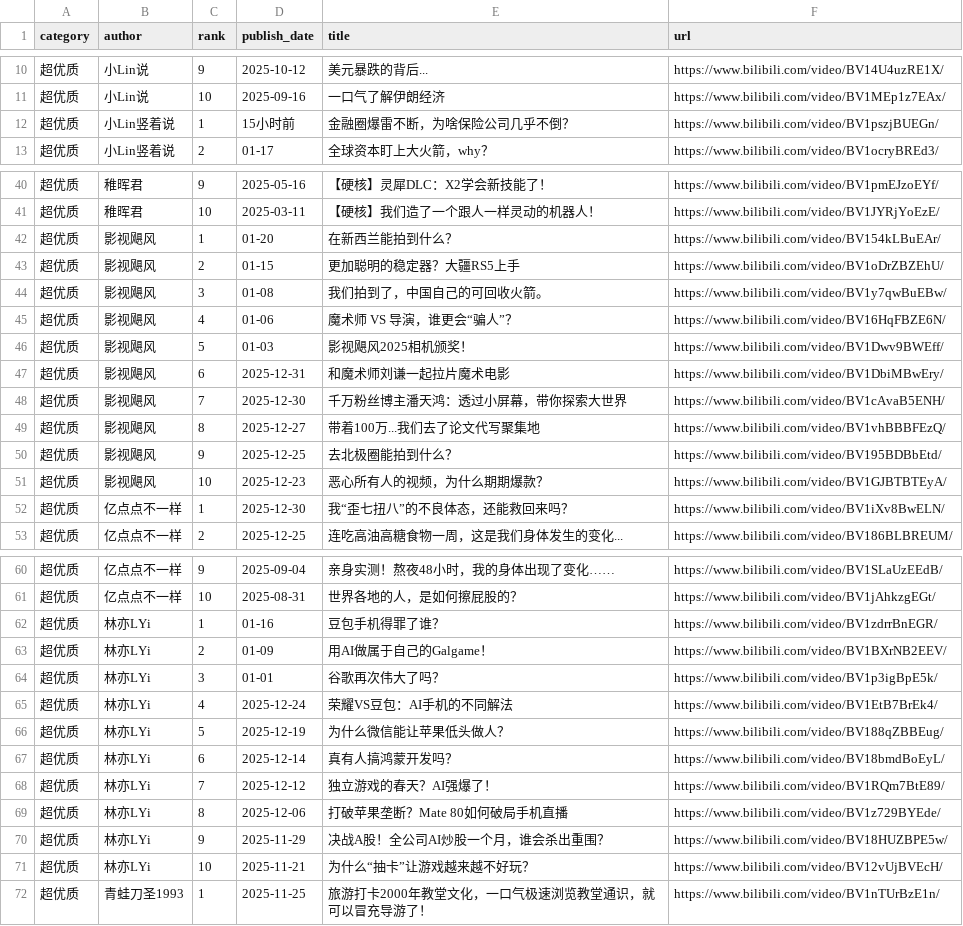
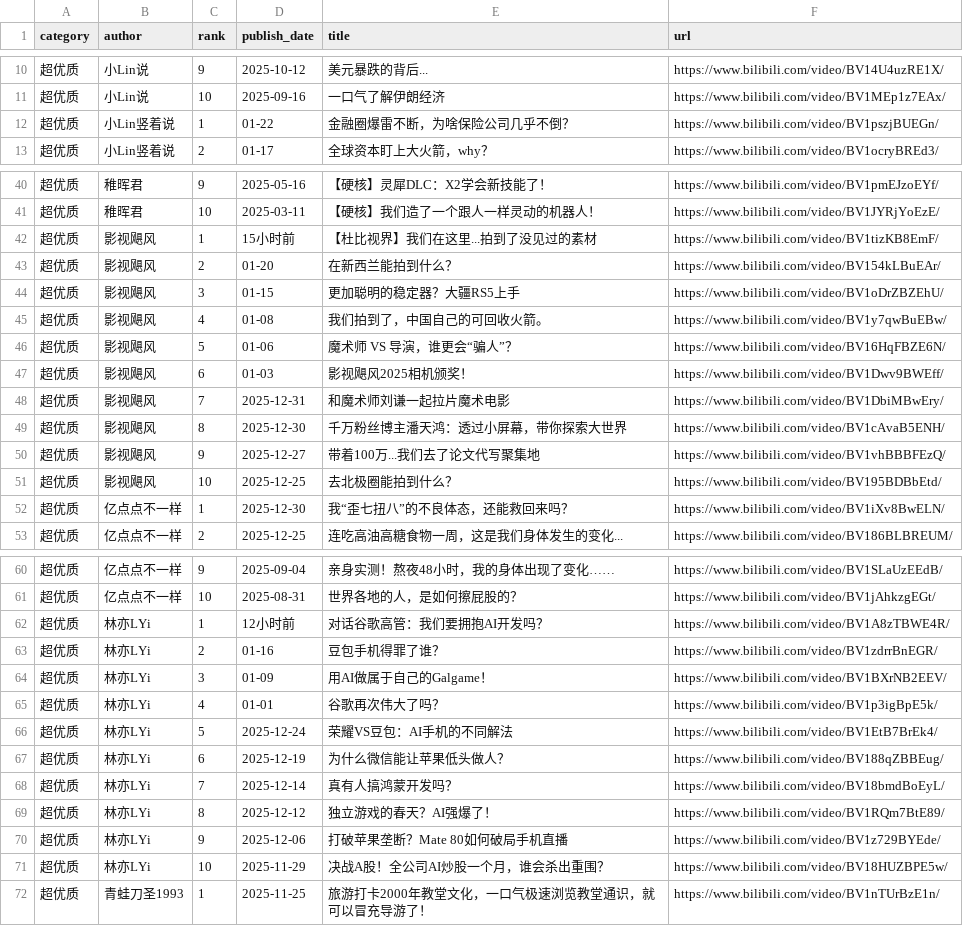
Before and after one commit to xujl1999/Key-Data-Management, a CSV file: web/video_ls.csv, drawn as a sheet; only a part is shown, gaps mark what is left out; the diff covers the shown part only.

```diff
--- a/web/video_ls.csv
+++ b/web/video_ls.csv
@@ -11,3 +11,3 @@ category,author,rank,publish_date,title,url
 超优质,小Lin说,10,2025-09-16,一口气了解伊朗经济,https://www.bilibili.com/video/BV1MEp1z7EAx/
-超优质,小Lin竖着说,1,15小时前,金融圈爆雷不断，为啥保险公司几乎不倒？,https://www.bilibili.com/video/BV1pszjBUEGn/
+超优质,小Lin竖着说,1,01-22,金融圈爆雷不断，为啥保险公司几乎不倒？,https://www.bilibili.com/video/BV1pszjBUEGn/
 超优质,小Lin竖着说,2,01-17,全球资本盯上大火箭，why？,https://www.bilibili.com/video/BV1ocryBREd3/
@@ -41,12 +41,12 @@ category,author,rank,publish_date,title,url
 超优质,稚晖君,10,2025-03-11,【硬核】我们造了一个跟人一样灵动的机器人！,https://www.bilibili.com/video/BV1JYRjYoEzE/
-超优质,影视飓风,1,01-20,在新西兰能拍到什么？,https://www.bilibili.com/video/BV154kLBuEAr/
-超优质,影视飓风,2,01-15,更加聪明的稳定器？大疆RS5上手,https://www.bilibili.com/video/BV1oDrZBZEhU/
-超优质,影视飓风,3,01-08,我们拍到了，中国自己的可回收火箭。,https://www.bilibili.com/video/BV1y7qwBuEBw/
-超优质,影视飓风,4,01-06,魔术师 VS 导演，谁更会“骗人”？,https://www.bilibili.com/video/BV16HqFBZE6N/
-超优质,影视飓风,5,01-03,影视飓风2025相机颁奖！,https://www.bilibili.com/video/BV1Dwv9BWEff/
-超优质,影视飓风,6,2025-12-31,和魔术师刘谦一起拉片魔术电影,https://www.bilibili.com/video/BV1DbiMBwEry/
-超优质,影视飓风,7,2025-12-30,千万粉丝博主潘天鸿：透过小屏幕，带你探索大世界,https://www.bilibili.com/video/BV1cAvaB5ENH/
-超优质,影视飓风,8,2025-12-27,带着100万...我们去了论文代写聚集地,https://www.bilibili.com/video/BV1vhBBBFEzQ/
-超优质,影视飓风,9,2025-12-25,去北极圈能拍到什么？,https://www.bilibili.com/video/BV195BDBbEtd/
-超优质,影视飓风,10,2025-12-23,恶心所有人的视频，为什么期期爆款？,https://www.bilibili.com/video/BV1GJBTBTEyA/
+超优质,影视飓风,1,15小时前,【杜比视界】我们在这里...拍到了没见过的素材,https://www.bilibili.com/video/BV1tizKB8EmF/
+超优质,影视飓风,2,01-20,在新西兰能拍到什么？,https://www.bilibili.com/video/BV154kLBuEAr/
+超优质,影视飓风,3,01-15,更加聪明的稳定器？大疆RS5上手,https://www.bilibili.com/video/BV1oDrZBZEhU/
+超优质,影视飓风,4,01-08,我们拍到了，中国自己的可回收火箭。,https://www.bilibili.com/video/BV1y7qwBuEBw/
+超优质,影视飓风,5,01-06,魔术师 VS 导演，谁更会“骗人”？,https://www.bilibili.com/video/BV16HqFBZE6N/
+超优质,影视飓风,6,01-03,影视飓风2025相机颁奖！,https://www.bilibili.com/video/BV1Dwv9BWEff/
+超优质,影视飓风,7,2025-12-31,和魔术师刘谦一起拉片魔术电影,https://www.bilibili.com/video/BV1DbiMBwEry/
+超优质,影视飓风,8,2025-12-30,千万粉丝博主潘天鸿：透过小屏幕，带你探索大世界,https://www.bilibili.com/video/BV1cAvaB5ENH/
+超优质,影视飓风,9,2025-12-27,带着100万...我们去了论文代写聚集地,https://www.bilibili.com/video/BV1vhBBBFEzQ/
+超优质,影视飓风,10,2025-12-25,去北极圈能拍到什么？,https://www.bilibili.com/video/BV195BDBbEtd/
 超优质,亿点点不一样,1,2025-12-30,我“歪七扭八”的不良体态，还能救回来吗？,https://www.bilibili.com/video/BV1iXv8BwELN/
@@ -61,12 +61,12 @@ category,author,rank,publish_date,title,url
 超优质,亿点点不一样,10,2025-08-31,世界各地的人，是如何擦屁股的？,https://www.bilibili.com/video/BV1jAhkzgEGt/
-超优质,林亦LYi,1,01-16,豆包手机得罪了谁？,https://www.bilibili.com/video/BV1zdrrBnEGR/
-超优质,林亦LYi,2,01-09,用AI做属于自己的Galgame！,https://www.bilibili.com/video/BV1BXrNB2EEV/
-超优质,林亦LYi,3,01-01,谷歌再次伟大了吗？,https://www.bilibili.com/video/BV1p3igBpE5k/
-超优质,林亦LYi,4,2025-12-24,荣耀VS豆包：AI手机的不同解法,https://www.bilibili.com/video/BV1EtB7BrEk4/
-超优质,林亦LYi,5,2025-12-19,为什么微信能让苹果低头做人？,https://www.bilibili.com/video/BV188qZBBEug/
-超优质,林亦LYi,6,2025-12-14,真有人搞鸿蒙开发吗？,https://www.bilibili.com/video/BV18bmdBoEyL/
-超优质,林亦LYi,7,2025-12-12,独立游戏的春天？AI强爆了！,https://www.bilibili.com/video/BV1RQm7BtE89/
-超优质,林亦LYi,8,2025-12-06,打破苹果垄断？Mate 80如何破局手机直播,https://www.bilibili.com/video/BV1z729BYEde/
-超优质,林亦LYi,9,2025-11-29,决战A股！全公司AI炒股一个月，谁会杀出重围？,https://www.bilibili.com/video/BV18HUZBPE5w/
-超优质,林亦LYi,10,2025-11-21,为什么“抽卡”让游戏越来越不好玩？,https://www.bilibili.com/video/BV12vUjBVEcH/
+超优质,林亦LYi,1,12小时前,对话谷歌高管：我们要拥抱AI开发吗？,https://www.bilibili.com/video/BV1A8zTBWE4R/
+超优质,林亦LYi,2,01-16,豆包手机得罪了谁？,https://www.bilibili.com/video/BV1zdrrBnEGR/
+超优质,林亦LYi,3,01-09,用AI做属于自己的Galgame！,https://www.bilibili.com/video/BV1BXrNB2EEV/
+超优质,林亦LYi,4,01-01,谷歌再次伟大了吗？,https://www.bilibili.com/video/BV1p3igBpE5k/
+超优质,林亦LYi,5,2025-12-24,荣耀VS豆包：AI手机的不同解法,https://www.bilibili.com/video/BV1EtB7BrEk4/
+超优质,林亦LYi,6,2025-12-19,为什么微信能让苹果低头做人？,https://www.bilibili.com/video/BV188qZBBEug/
+超优质,林亦LYi,7,2025-12-14,真有人搞鸿蒙开发吗？,https://www.bilibili.com/video/BV18bmdBoEyL/
+超优质,林亦LYi,8,2025-12-12,独立游戏的春天？AI强爆了！,https://www.bilibili.com/video/BV1RQm7BtE89/
+超优质,林亦LYi,9,2025-12-06,打破苹果垄断？Mate 80如何破局手机直播,https://www.bilibili.com/video/BV1z729BYEde/
+超优质,林亦LYi,10,2025-11-29,决战A股！全公司AI炒股一个月，谁会杀出重围？,https://www.bilibili.com/video/BV18HUZBPE5w/
 超优质,青蛙刀圣1993,1,2025-11-25,旅游打卡2000年教堂文化，一口气极速浏览教堂通识，就可以冒充导游了！,https://www.bilibili.com/video/BV1nTUrBzE1n/
```
Also changed, not shown: 4 added rows, 4 removed rows and 41 edited cells elsewhere in this file, health/data/distance_daily.csv, video/video_ls.csv.
